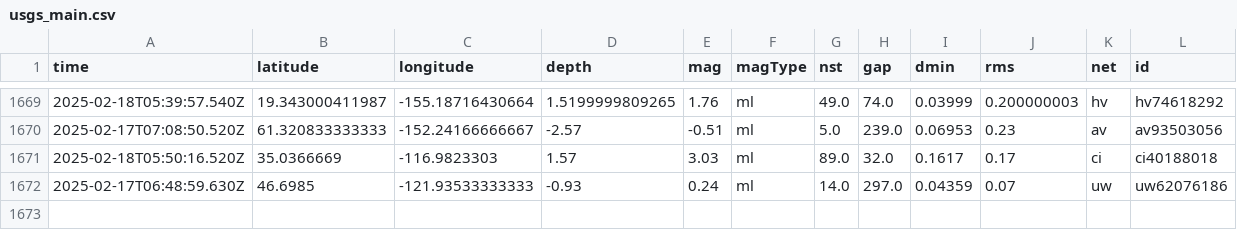
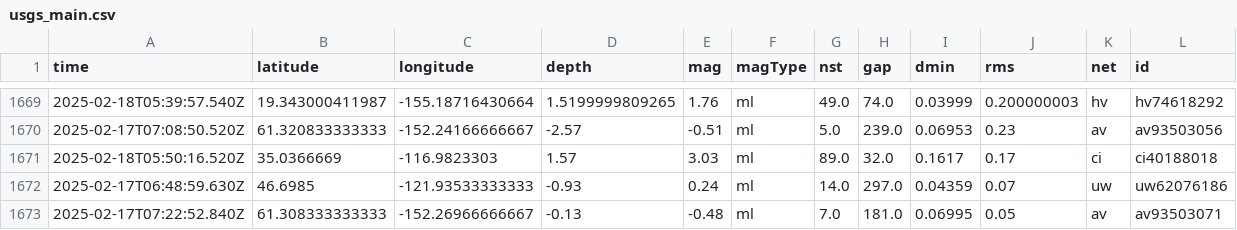
Before and after one commit to rafaelmatsuyama/FIAP-2025-ABDR-StreamProcessingPipelines, a CSV file: usgs_main.csv, drawn as a sheet; only a part is shown, gaps mark what is left out; rows hold the shown columns only; the diff names each change by its address in the sheet, - before the commit and + after, or states it on an @@ line.

```diff
--- a/usgs_main.csv
+++ b/usgs_main.csv
+row 1673: 2025-02-17T07:22:52.840Z | 61.308333333333 | -152.26966666667 | -0.13 | -0.48 | ml | 7.0 | 181.0 | 0.06995 | 0.05 | av | av93503071
```
Also changed, not shown: usgs_current.csv.
